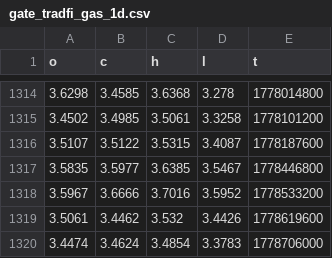
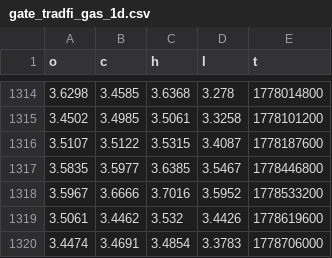
Before and after one commit to evan7646-cloud/Download_Gate_Gasoline_price, a CSV file: gate_tradfi_gas_1d.csv, drawn as a sheet; only a part is shown, gaps mark what is left out.

```diff
--- a/gate_tradfi_gas_1d.csv
+++ b/gate_tradfi_gas_1d.csv
@@ -1319,2 +1319,2 @@ o,c,h,l,t
 3.5061,3.4462,3.532,3.4426,1778619600
-3.4474,3.4624,3.4854,3.3783,1778706000
+3.4474,3.4691,3.4854,3.3783,1778706000
```
Also changed, not shown: gate_tradfi_gas_15m.csv, gate_tradfi_gas_15m_final.csv, 9 other files.
